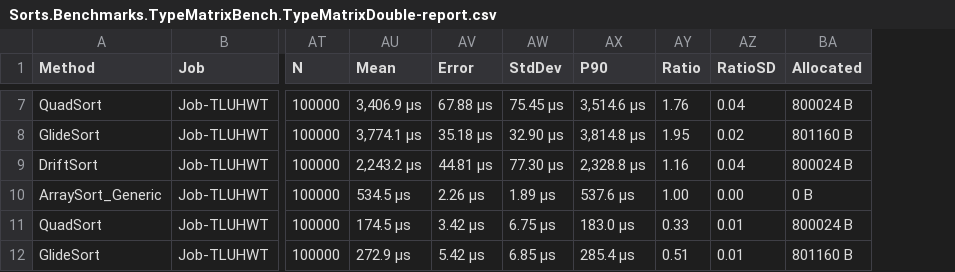
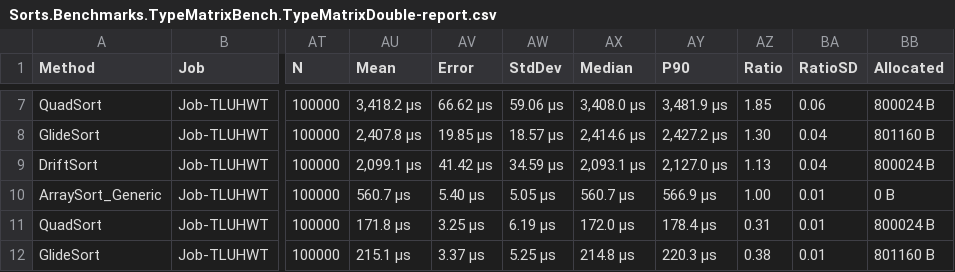
Before and after one commit to ShuiRuTian/csharp-sorts, a CSV file: benchmarks/results/Sorts.Benchmarks.TypeMatrixBench.TypeMatrixDouble-report.csv, drawn as a sheet; only a part is shown, gaps mark what is left out; addresses are those after the commit; the diff covers the shown part only; the diff names each change by its address in the sheet, - before the commit and + after, or states it on an @@ line.

```diff
--- a/benchmarks/results/Sorts.Benchmarks.TypeMatrixBench.TypeMatrixDouble-report.csv
+++ b/benchmarks/results/Sorts.Benchmarks.TypeMatrixBench.TypeMatrixDouble-report.csv
+column AX (Median), rows 7-12: 3,408.0 μs | 2,414.6 μs | 2,093.1 μs | 560.7 μs | 172.0 μs | 214.8 μs
-AU7 (Mean): 3,406.9 μs
+AU7 (Mean): 3,418.2 μs
-AV7 (Error): 67.88 μs
+AV7 (Error): 66.62 μs
-AW7 (StdDev): 75.45 μs
+AW7 (StdDev): 59.06 μs
-AY7 (P90): 3,514.6 μs
+AY7 (P90): 3,481.9 μs
-AZ7 (Ratio): 1.76
+AZ7 (Ratio): 1.85
-BA7 (RatioSD): 0.04
+BA7 (RatioSD): 0.06
-AU8 (Mean): 3,774.1 μs
+AU8 (Mean): 2,407.8 μs
-AV8 (Error): 35.18 μs
+AV8 (Error): 19.85 μs
-AW8 (StdDev): 32.90 μs
+AW8 (StdDev): 18.57 μs
-AY8 (P90): 3,814.8 μs
+AY8 (P90): 2,427.2 μs
-AZ8 (Ratio): 1.95
+AZ8 (Ratio): 1.30
-BA8 (RatioSD): 0.02
+BA8 (RatioSD): 0.04
-AU9 (Mean): 2,243.2 μs
+AU9 (Mean): 2,099.1 μs
-AV9 (Error): 44.81 μs
+AV9 (Error): 41.42 μs
-AW9 (StdDev): 77.30 μs
+AW9 (StdDev): 34.59 μs
-AY9 (P90): 2,328.8 μs
+AY9 (P90): 2,127.0 μs
-AZ9 (Ratio): 1.16
+AZ9 (Ratio): 1.13
-AU10 (Mean): 534.5 μs
+AU10 (Mean): 560.7 μs
-AV10 (Error): 2.26 μs
+AV10 (Error): 5.40 μs
-AW10 (StdDev): 1.89 μs
+AW10 (StdDev): 5.05 μs
-AY10 (P90): 537.6 μs
+AY10 (P90): 566.9 μs
-BA10 (RatioSD): 0.00
+BA10 (RatioSD): 0.01
-AU11 (Mean): 174.5 μs
+AU11 (Mean): 171.8 μs
-AV11 (Error): 3.42 μs
+AV11 (Error): 3.25 μs
-AW11 (StdDev): 6.75 μs
+AW11 (StdDev): 6.19 μs
-AY11 (P90): 183.0 μs
+AY11 (P90): 178.4 μs
-AZ11 (Ratio): 0.33
+AZ11 (Ratio): 0.31
-AU12 (Mean): 272.9 μs
+AU12 (Mean): 215.1 μs
-AV12 (Error): 5.42 μs
+AV12 (Error): 3.37 μs
-AW12 (StdDev): 6.85 μs
+AW12 (StdDev): 5.25 μs
-AY12 (P90): 285.4 μs
+AY12 (P90): 220.3 μs
-AZ12 (Ratio): 0.51
+AZ12 (Ratio): 0.38
```
Also changed, not shown: 54 edited cells elsewhere in this file, benchmarks/results/Sorts.Benchmarks.BaselineBench-report.csv, benchmarks/results/Sorts.Benchmarks.CoreMatrixBench-report.csv, 14 other files.
